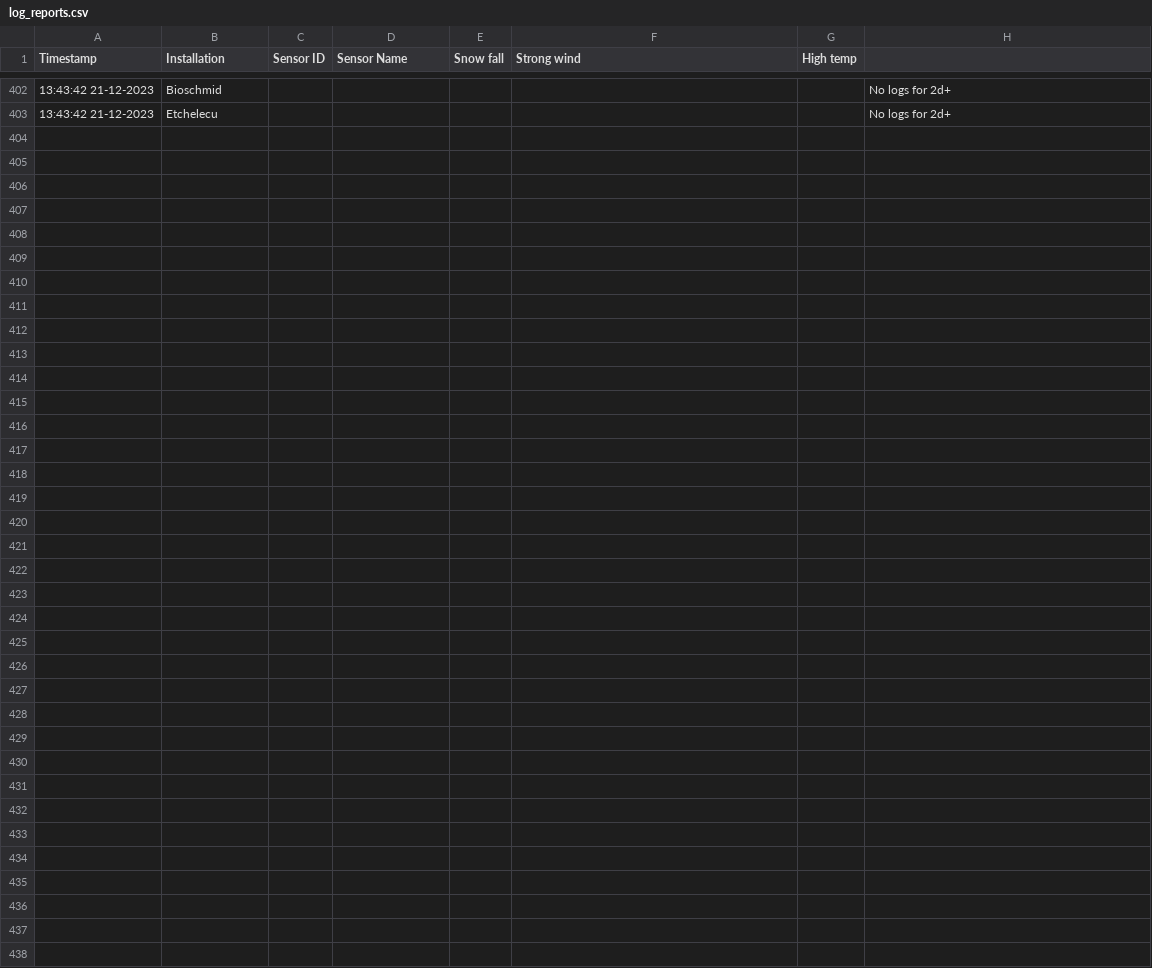
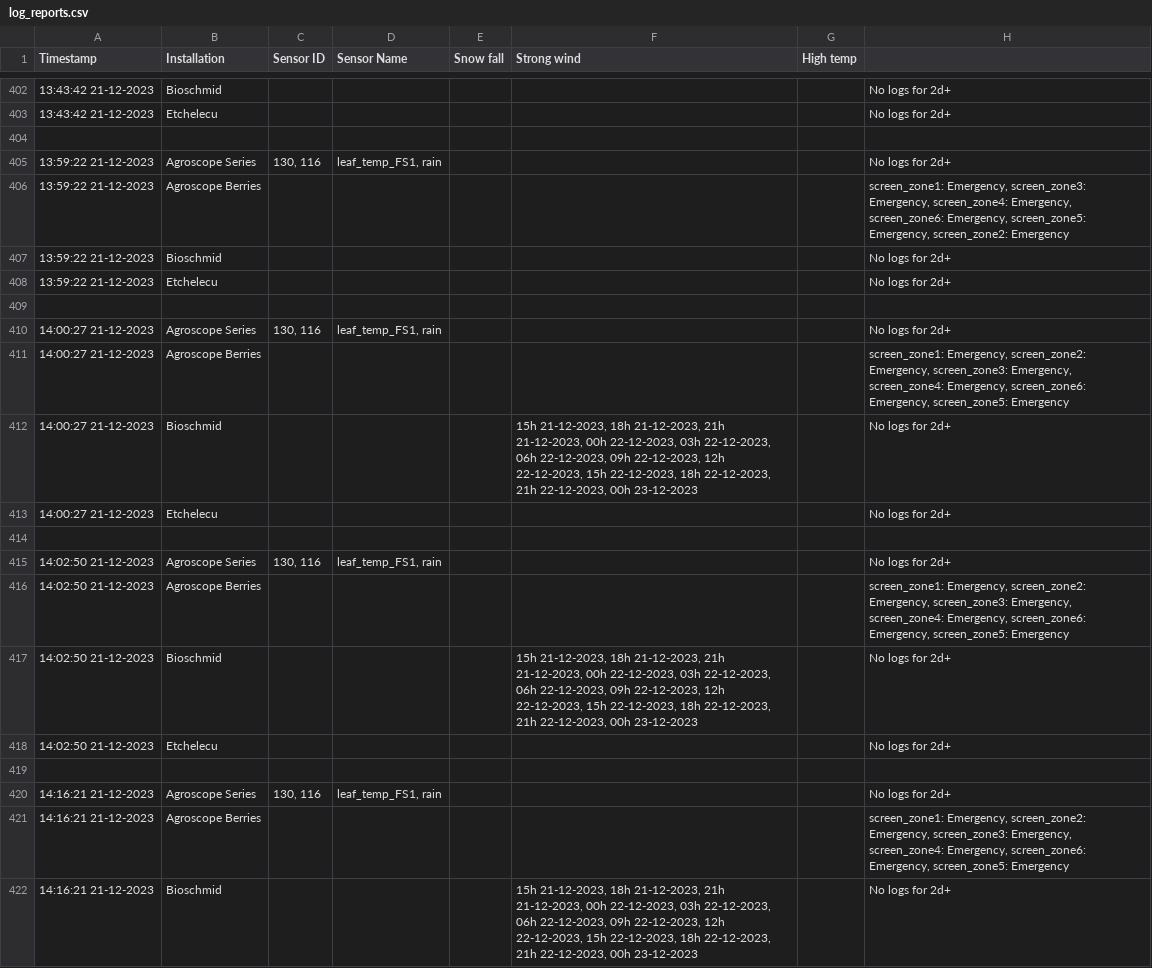
Before and after one commit to LuLuEhret/Field_Sentry, a CSV file: reports/log_reports.csv, drawn as a sheet; only a part is shown, gaps mark what is left out; the diff covers the shown part only; the diff names each change by its address in the sheet, - before the commit and + after, or states it on an @@ line.

```diff
--- a/reports/log_reports.csv
+++ b/reports/log_reports.csv
+row 404: (empty)
+row 405: 13:59:22 21-12-2023 | Agroscope Series | 130, 116 | leaf_temp_FS1, rain |  |  |  | No logs for 2d+
+row 406: 13:59:22 21-12-2023 | Agroscope Berries |  |  |  |  |  | screen_zone1: Emergency, screen_zone3: Emergency, screen_zone4: Emergency, screen_zone6: Emergency, screen_zone5: Emergency, screen_zone2: Emergency
+row 407: 13:59:22 21-12-2023 | Bioschmid |  |  |  |  |  | No logs for 2d+
+row 408: 13:59:22 21-12-2023 | Etchelecu |  |  |  |  |  | No logs for 2d+
+row 409: (empty)
+row 410: 14:00:27 21-12-2023 | Agroscope Series | 130, 116 | leaf_temp_FS1, rain |  |  |  | No logs for 2d+
+row 411: 14:00:27 21-12-2023 | Agroscope Berries |  |  |  |  |  | screen_zone1: Emergency, screen_zone2: Emergency, screen_zone3: Emergency, screen_zone4: Emergency, screen_zone6: Emergency, screen_zone5: Emergency
+row 412: 14:00:27 21-12-2023 | Bioschmid |  |  |  | 15h 21-12-2023, 18h 21-12-2023, 21h 21-12-2023, 00h 22-12-2023, 03h 22-12-2023, 06h 22-12-2023, 09h 22-12-2023, 12h 22-12-2023, 15h 22-12-2023, 18h 22-12-2023, 21h 22-12-2023, 00h 23-12-2023 |  | No logs for 2d+
+row 413: 14:00:27 21-12-2023 | Etchelecu |  |  |  |  |  | No logs for 2d+
+row 414: (empty)
+row 415: 14:02:50 21-12-2023 | Agroscope Series | 130, 116 | leaf_temp_FS1, rain |  |  |  | No logs for 2d+
+row 416: 14:02:50 21-12-2023 | Agroscope Berries |  |  |  |  |  | screen_zone1: Emergency, screen_zone2: Emergency, screen_zone3: Emergency, screen_zone4: Emergency, screen_zone6: Emergency, screen_zone5: Emergency
+row 417: 14:02:50 21-12-2023 | Bioschmid |  |  |  | 15h 21-12-2023, 18h 21-12-2023, 21h 21-12-2023, 00h 22-12-2023, 03h 22-12-2023, 06h 22-12-2023, 09h 22-12-2023, 12h 22-12-2023, 15h 22-12-2023, 18h 22-12-2023, 21h 22-12-2023, 00h 23-12-2023 |  | No logs for 2d+
+row 418: 14:02:50 21-12-2023 | Etchelecu |  |  |  |  |  | No logs for 2d+
+row 419: (empty)
+row 420: 14:16:21 21-12-2023 | Agroscope Series | 130, 116 | leaf_temp_FS1, rain |  |  |  | No logs for 2d+
+row 421: 14:16:21 21-12-2023 | Agroscope Berries |  |  |  |  |  | screen_zone1: Emergency, screen_zone2: Emergency, screen_zone3: Emergency, screen_zone4: Emergency, screen_zone6: Emergency, screen_zone5: Emergency
+row 422: 14:16:21 21-12-2023 | Bioschmid |  |  |  | 15h 21-12-2023, 18h 21-12-2023, 21h 21-12-2023, 00h 22-12-2023, 03h 22-12-2023, 06h 22-12-2023, 09h 22-12-2023, 12h 22-12-2023, 15h 22-12-2023, 18h 22-12-2023, 21h 22-12-2023, 00h 23-12-2023 |  | No logs for 2d+
```
Also changed, not shown: 26 added rows elsewhere in this file, reports/count_requests.csv, 5 other files.
